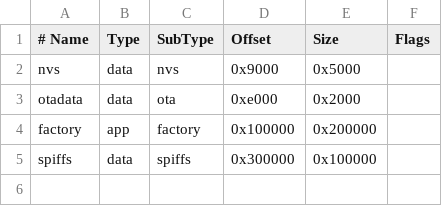
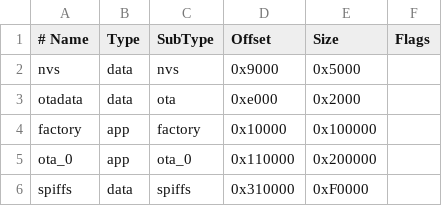
Before and after one commit to bit4k/esp32whitenoise, a CSV file: app_partitions.csv, drawn as a sheet.

Commit message:
fix: Realign app_partitions.csv and platformio.ini with standard OTA layout

```diff
--- a/app_partitions.csv
+++ b/app_partitions.csv
@@ -3,3 +3,4 @@ nvs,      data, nvs,     0x9000,  0x5000,
 otadata,  data, ota,     0xe000,  0x2000,
-factory,  app,  factory, 0x100000,0x200000,
-spiffs,   data, spiffs,  0x300000,0x100000,
+factory,  app,  factory, 0x10000, 0x100000,
+ota_0,    app,  ota_0,   0x110000,0x200000,
+spiffs,   data, spiffs,  0x310000,0xF0000,
```
Also changed, not shown: 1 other file.
